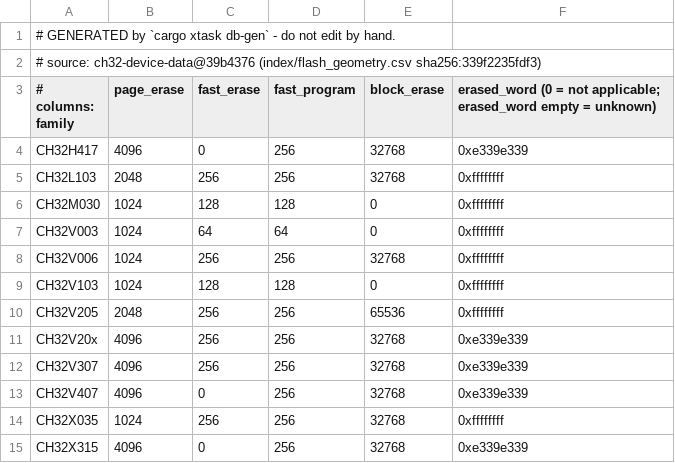
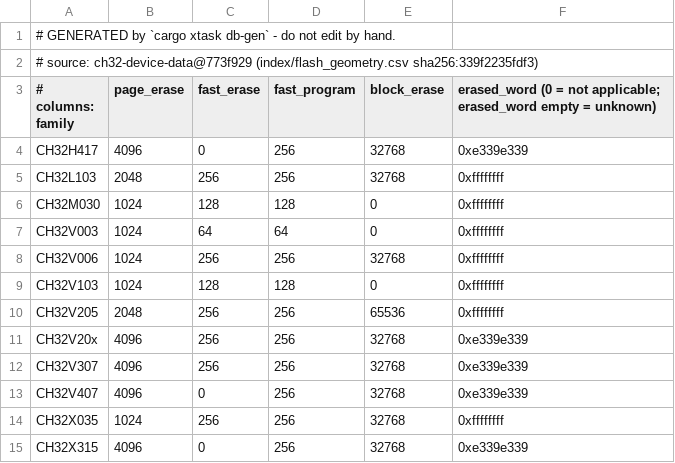
Before and after one commit to ch32-riscv-ug/ch32rv, a CSV file: crates/target/generated/flash_geometry.csv, drawn as a sheet.

```diff
--- a/crates/target/generated/flash_geometry.csv
+++ b/crates/target/generated/flash_geometry.csv
@@ -1,3 +1,3 @@
 # GENERATED by `cargo xtask db-gen` - do not edit by hand.
-# source: ch32-device-data@39b4376 (index/flash_geometry.csv sha256:339f2235fdf3)
+# source: ch32-device-data@773f929 (index/flash_geometry.csv sha256:339f2235fdf3)
 # columns: family,page_erase,fast_erase,fast_program,block_erase,erased_word (0 = not applicable; erased_word empty = unknown)
```
Also changed, not shown: crates/target/generated/debug_wiring.csv, crates/target/generated/flash_program_method.csv, 15 other files.
